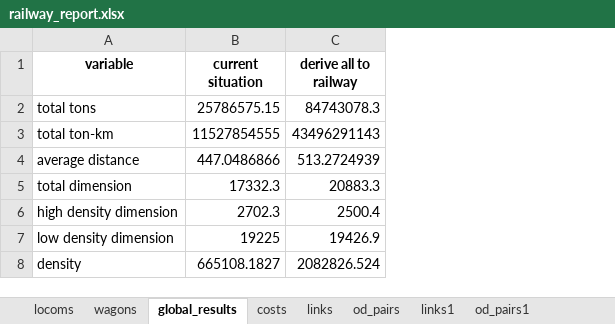
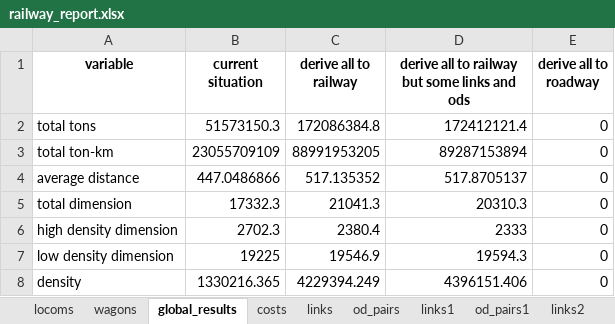
Before and after one commit to abenassi/freight-transport-network, an Excel workbook: reports/railway_report.xlsx, sheet global_results, drawn as a sheet; values as stored, in another font and other column widths than the file's, no borders; the diff names each change by its address in the sheet, - before the commit and + after, or states it on an @@ line.

```diff
--- a/reports/railway_report.xlsx (sheet global_results)
+++ b/reports/railway_report.xlsx (sheet global_results)
+sheet tab: links2
+column D, rows 1-8: derive all to railway but some links and ods | 172412121.4 | 89287153894 | 517.8705137 | 20310.3 | 2333 | 19594.3 | 4396151.406
+column E (derive all to roadway), rows 2-8: all 0
-B2 (current situation): 25786575.15
+B2 (current situation): 51573150.3
-C2 (derive all to railway): 84743078.3
+C2 (derive all to railway): 172086384.8
-B3 (current situation): 11527854555
+B3 (current situation): 23055709109
-C3 (derive all to railway): 43496291143
+C3 (derive all to railway): 88991953205
-C4 (derive all to railway): 513.2724939
+C4 (derive all to railway): 517.135352
-C5 (derive all to railway): 20883.3
+C5 (derive all to railway): 21041.3
-C6 (derive all to railway): 2500.4
+C6 (derive all to railway): 2380.4
-C7 (derive all to railway): 19426.9
+C7 (derive all to railway): 19546.9
-B8 (current situation): 665108.1827
+B8 (current situation): 1330216.365
-C8 (derive all to railway): 2082826.524
+C8 (derive all to railway): 4229394.249
```
Also changed, not shown: sheet od_pairs1, sheet links1, sheet links, sheet od_pairs, sheet costs, sheet locoms, 1 more sheet, other sheet tabs, dijkstra/paths/railway_shortest_paths.xlsx, reports/freight_network_report.xlsx, 6 other files.
